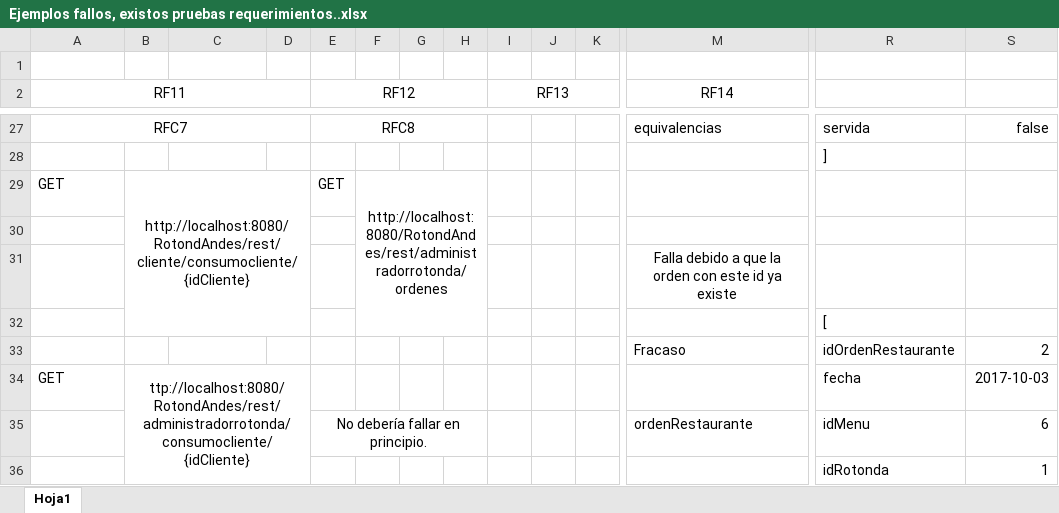
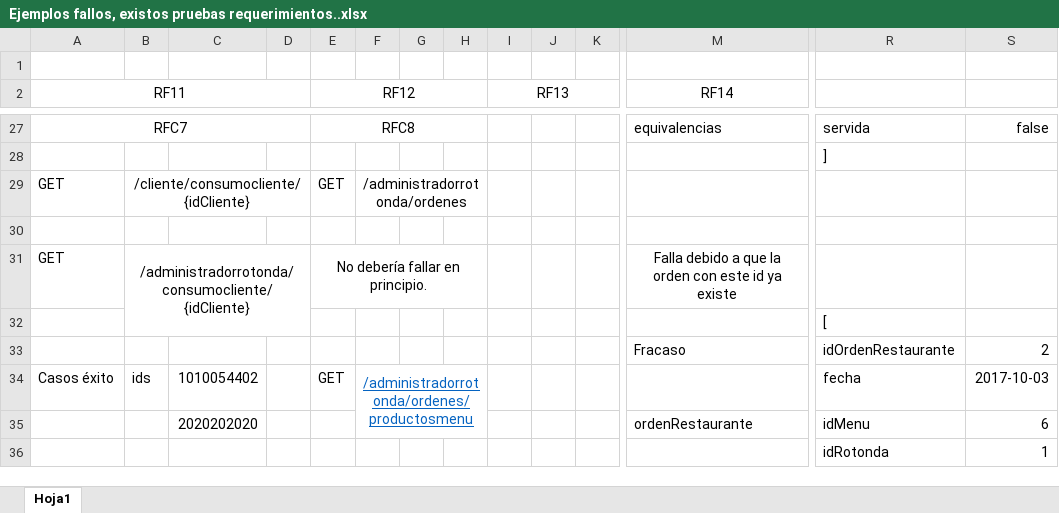
Before and after one commit to cgchavarro/Iteracion_3, an Excel workbook: docs/Ejemplos fallos, existos pruebas requerimientos..xlsx, sheet Hoja1, drawn as a sheet; only a part is shown, gaps mark what is left out; values as stored, in another font and other column widths than the file's, no borders; removed rows and columns are numbered as before the commit, all else as after; rows hold the shown columns only; the diff covers the shown part only; the diff names each change by its address in the sheet, - before the commit and + after, or states it on an @@ line.

Commit message:
Leves cambios documento. Iteración completa.

```diff
--- a/docs/Ejemplos fallos, existos pruebas requerimientos..xlsx (sheet Hoja1)
+++ b/docs/Ejemplos fallos, existos pruebas requerimientos..xlsx (sheet Hoja1)
-B29: http://localhost:8080/RotondAndes/rest/cliente/consumocliente/{idCliente}
+B29: /cliente/consumocliente/{idCliente}
-B29:D32 merged
+B29:D29 merged
-F29: http://localhost:8080/RotondAndes/rest/administradorrotonda/ordenes
+F29: /administradorrotonda/ordenes
-F29:H32 merged
+F29:H29 merged
-row 31:  |  |  |  |  |  |  |  |  |  |  | Falla debido a que la orden con este id ya existe
+row 31: GET | /administradorrotonda/consumocliente/{idCliente} |  |  | No debería fallar en principio. |  |  |  |  |  |  | Falla debido a que la orden con este id ya existe
-row 34: GET | ttp://localhost:8080/RotondAndes/rest/administradorrotonda/consumocliente/{idCliente} |  |  |  |  |  |  |  |  |  |  | fecha | 2017-10-03
+row 34: Casos éxito | ids | 1010054402 |  | GET | /administradorrotonda/ordenes/productosmenu |  |  |  |  |  |  | fecha | 2017-10-03
-C35: (empty)
+C35: 2020202020
-E35 (RF12): No debería fallar en principio.
+E35 (RF12): (empty)
-E35:H35 merged
```
Also changed, not shown: 17 edited cells and merged cells elsewhere in this sheet.
